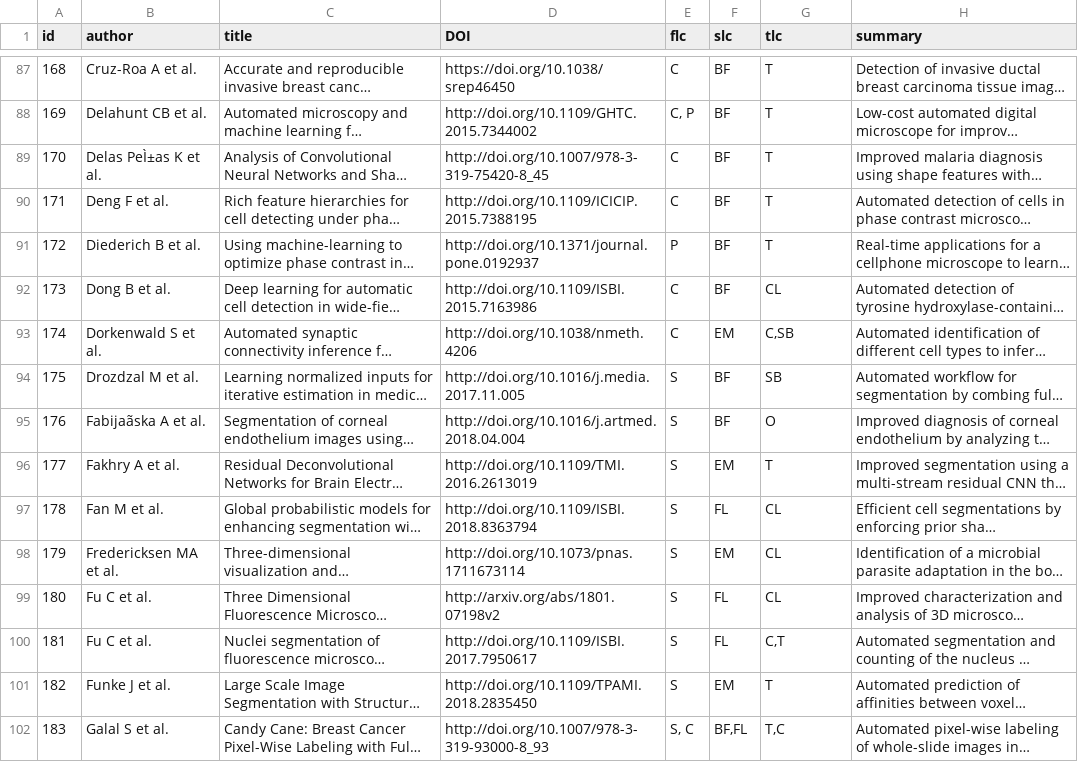
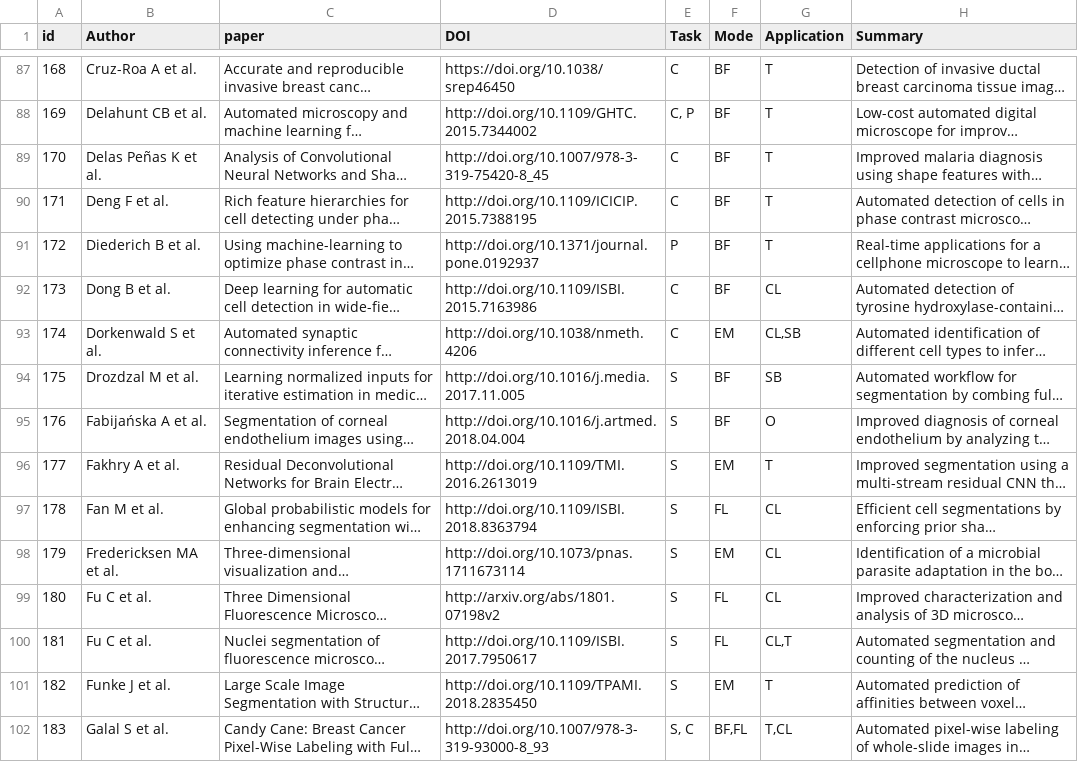
Before and after one commit to anindgupta/Cyto_review_paper.github.io, a TSV file: CytoTable.tsv, drawn as a sheet; only a part is shown, gaps mark what is left out; long unchanged cells end in …; the diff covers the shown part only; the diff names each change by its address in the sheet, - before the commit and + after, or states it on an @@ line.

Commit message:
Update CytoTable.tsv

```diff
--- a/CytoTable.tsv
+++ b/CytoTable.tsv
-B1: author
+B1: Author
-C1: title
+C1: paper
-E1: flc
+E1: Task
-F1: slc
+F1: Mode
-G1: tlc
+G1: Application
-H1: summary
+H1: Summary
-B89 (Author): Delas PeÌ±as K et al.
+B89 (Author): Delas Peñas K et al.
-G93 (Application): C,SB
+G93 (Application): CL,SB
-B95 (Author): Fabijaãska A et al.
+B95 (Author): Fabijańska A et al.
-G100 (Application): C,T
+G100 (Application): CL,T
-G102 (Application): T,C
+G102 (Application): T,CL
```
Also changed, not shown: 54 edited cells elsewhere in this file.
